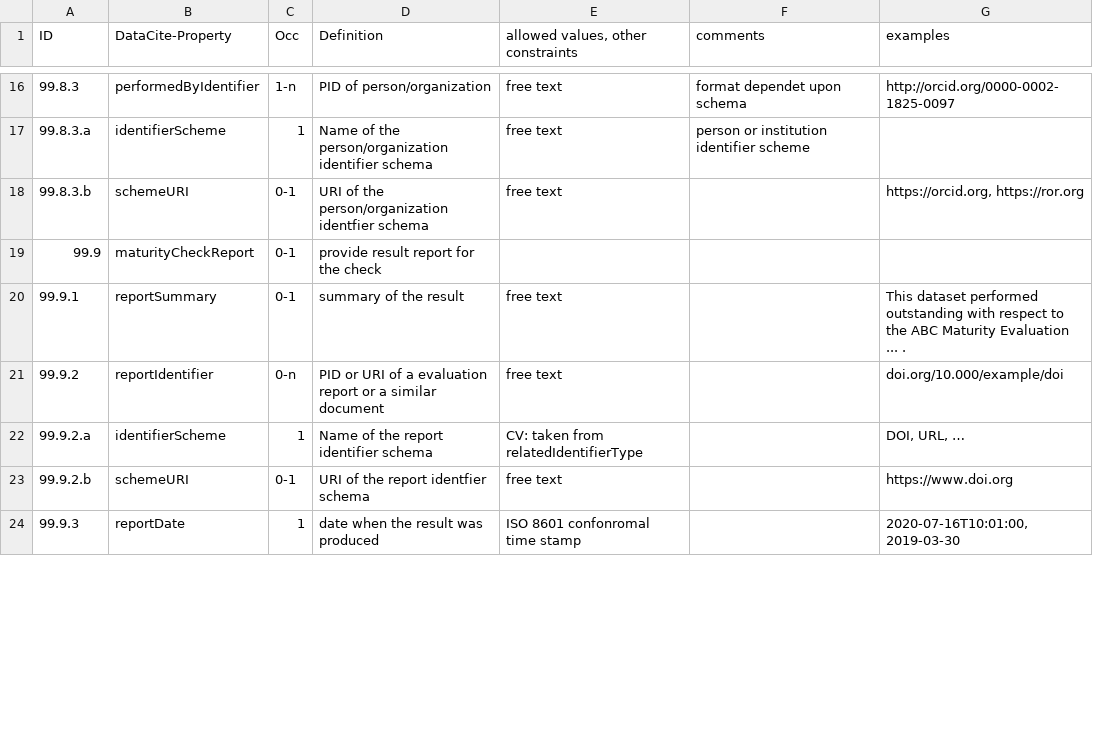
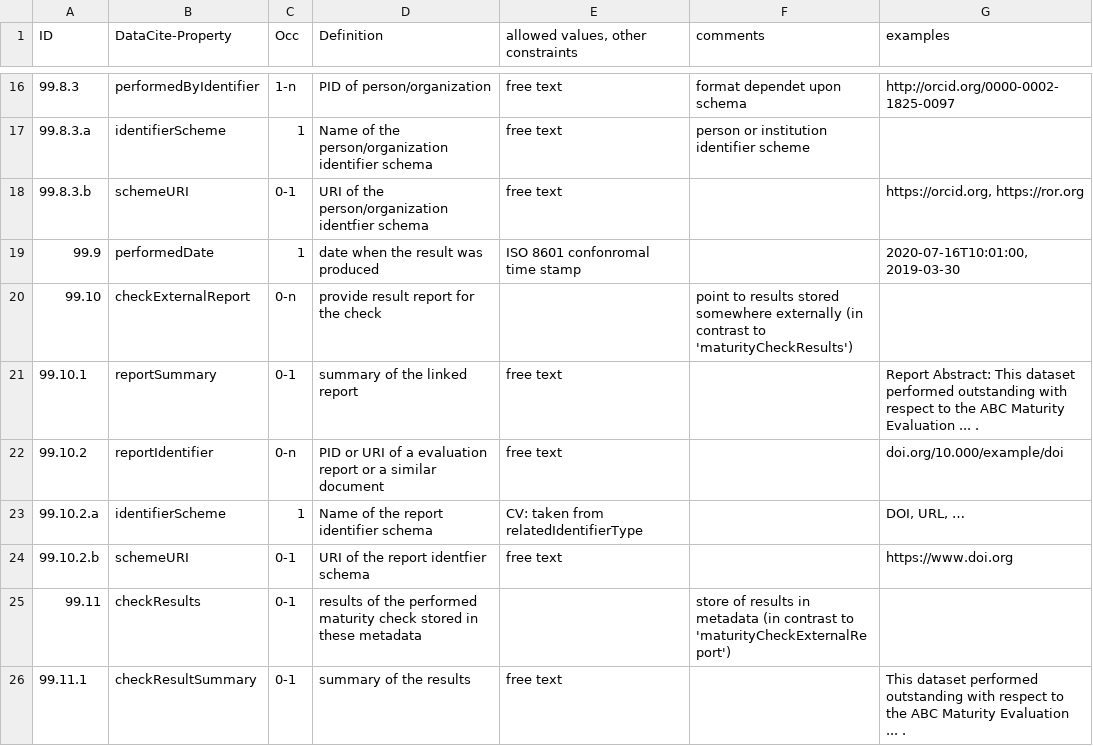
Before and after one commit to AtMoDat/maturity-indicator, a CSV file: formalization_MI.csv, drawn as a sheet; only a part is shown, gaps mark what is left out; the diff covers the shown part only.

Commit message:
split result into three parts: date, external report, internal result storage

```diff
--- a/formalization_MI.csv
+++ b/formalization_MI.csv
@@ -18,7 +18,9 @@ ID,DataCite-Property,Occ,Definition,"allowed values, other constraints",comments
 99.8.3.b,schemeURI,0-1,URI of the person/organization identfier schema,free text,,"https://orcid.org, https://ror.org"
-99.9,maturityCheckReport,0-1,provide result report for the check,,,
-99.9.1,reportSummary,0-1,summary of the result,free text,,This dataset performed outstanding with respect to the ABC Maturity Evaluation ... .
-99.9.2,reportIdentifier,0-n,PID or URI of a evaluation report or a similar document,free text,,doi.org/10.000/example/doi
-99.9.2.a,identifierScheme,1,Name of the report identifier schema,CV: taken from relatedIdentifierType,,"DOI, URL, …"
-99.9.2.b,schemeURI,0-1,URI of the report identfier schema,free text,,https://www.doi.org
-99.9.3,reportDate,1,date when the result was produced,ISO 8601 confonromal time stamp,,"2020-07-16T10:01:00, 2019-03-30"
+99.9,performedDate,1,date when the result was produced,ISO 8601 confonromal time stamp,,"2020-07-16T10:01:00, 2019-03-30"
+99.10,checkExternalReport,0-n,provide result report for the check,,point to results stored somewhere externally (in contrast to 'maturityCheckResults'),
+99.10.1,reportSummary,0-1,summary of the linked report,free text,,"Report Abstract: This dataset performed outstanding with respect to the ABC Maturity Evaluation ... ."
+99.10.2,reportIdentifier,0-n,PID or URI of a evaluation report or a similar document,free text,,doi.org/10.000/example/doi
+99.10.2.a,identifierScheme,1,Name of the report identifier schema,CV: taken from relatedIdentifierType,,"DOI, URL, …"
+99.10.2.b,schemeURI,0-1,URI of the report identfier schema,free text,,https://www.doi.org
+99.11,checkResults,0-1,results of the performed maturity check stored in these metadata,,store of results in metadata (in contrast to 'maturityCheckExternalReport'),
+99.11.1,checkResultSummary,0-1,summary of the results,free text,,This dataset performed outstanding with respect to the ABC Maturity Evaluation ... .
```
Also changed, not shown: 15 edited cells elsewhere in this file.
